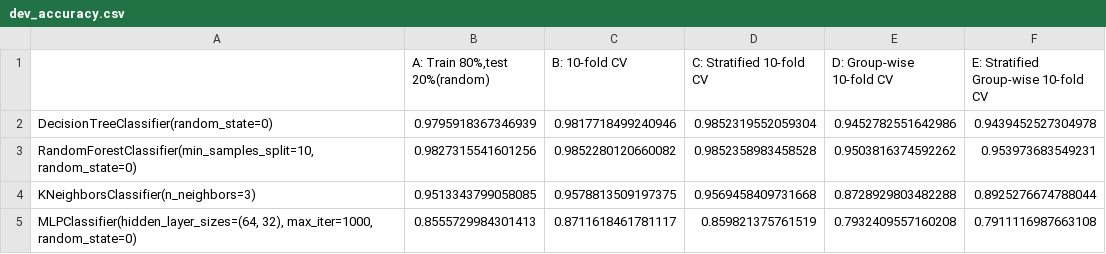
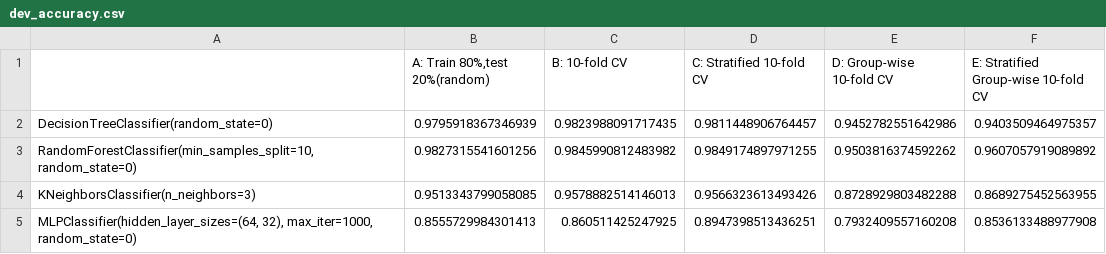
Before and after one commit to wadoodalam/Model-Evaluation, a CSV file: dev_accuracy.csv, drawn as a sheet.

```diff
--- a/dev_accuracy.csv
+++ b/dev_accuracy.csv
@@ -1,5 +1,5 @@
 ,"A: Train 80%,test 20%(random)",B: 10-fold CV,C: Stratified 10-fold CV,D: Group-wise 10-fold CV,E: Stratified Group-wise 10-fold CV
-DecisionTreeClassifier(random_state=0),0.9795918367346939,0.9817718499240946,0.9852319552059304,0.9452782551642986,0.9439452527304978
-"RandomForestClassifier(min_samples_split=10, random_state=0)",0.9827315541601256,0.9852280120660082,0.9852358983458528,0.9503816374592262,0.953973683549231
-KNeighborsClassifier(n_neighbors=3),0.9513343799058085,0.9578813509197375,0.9569458409731668,0.8728929803482288,0.8925276674788044
-"MLPClassifier(hidden_layer_sizes=(64, 32), max_iter=1000, random_state=0)",0.8555729984301413,0.8711618461781117,0.859821375761519,0.7932409557160208,0.7911116987663108
+DecisionTreeClassifier(random_state=0),0.9795918367346939,0.9823988091717435,0.9811448906764457,0.9452782551642986,0.9403509464975357
+"RandomForestClassifier(min_samples_split=10, random_state=0)",0.9827315541601256,0.9845990812483982,0.9849174897971255,0.9503816374592262,0.9607057919089892
+KNeighborsClassifier(n_neighbors=3),0.9513343799058085,0.9578882514146013,0.9566323613493426,0.8728929803482288,0.8689275452563955
+"MLPClassifier(hidden_layer_sizes=(64, 32), max_iter=1000, random_state=0)",0.8555729984301413,0.860511425247925,0.8947398513436251,0.7932409557160208,0.8536133488977908
```
Also changed, not shown: errors.csv, 3 other files.
